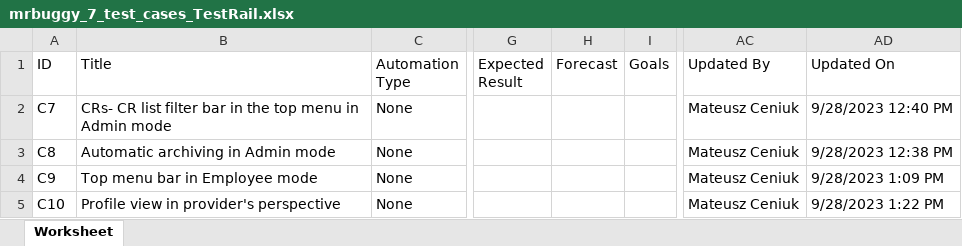
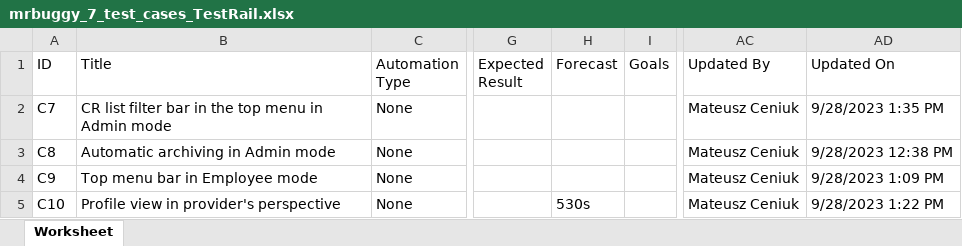
Before and after one commit to Matayush/Mrbuggy7_testing_project, an Excel workbook: Test_Cases_from_TestRail/mrbuggy_7_test_cases_TestRail.xlsx, sheet Worksheet, drawn as a sheet; only a part is shown, gaps mark what is left out; values as stored, in another font and other column widths than the file's, no borders; the diff names each change by its address in the sheet, - before the commit and + after, or states it on an @@ line.

Commit message:
Adding file M. Ceniuk - raport SDA.pdf with the result of the project defense and updated files with Test Cases in TestRail

```diff
--- a/Test_Cases_from_TestRail/mrbuggy_7_test_cases_TestRail.xlsx (sheet Worksheet)
+++ b/Test_Cases_from_TestRail/mrbuggy_7_test_cases_TestRail.xlsx (sheet Worksheet)
-B2 (Title): CRs- CR list…
+B2 (Title): CR list…
-AD2 (Updated On): 9/28/2023 12:40 PM
+AD2 (Updated On): 9/28/2023 1:35 PM
-H5 (Forecast): (empty)
+H5 (Forecast): 530s
```
Also changed, not shown: 5 other files.
